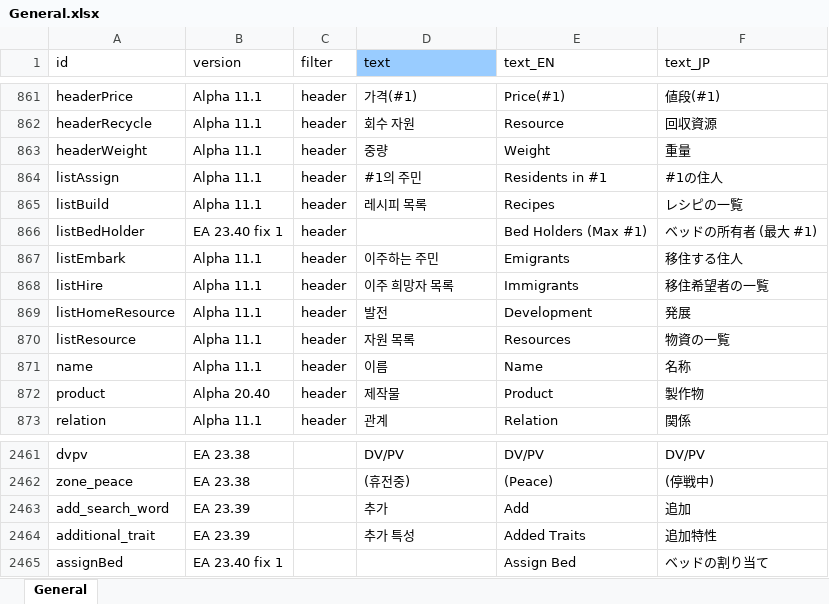
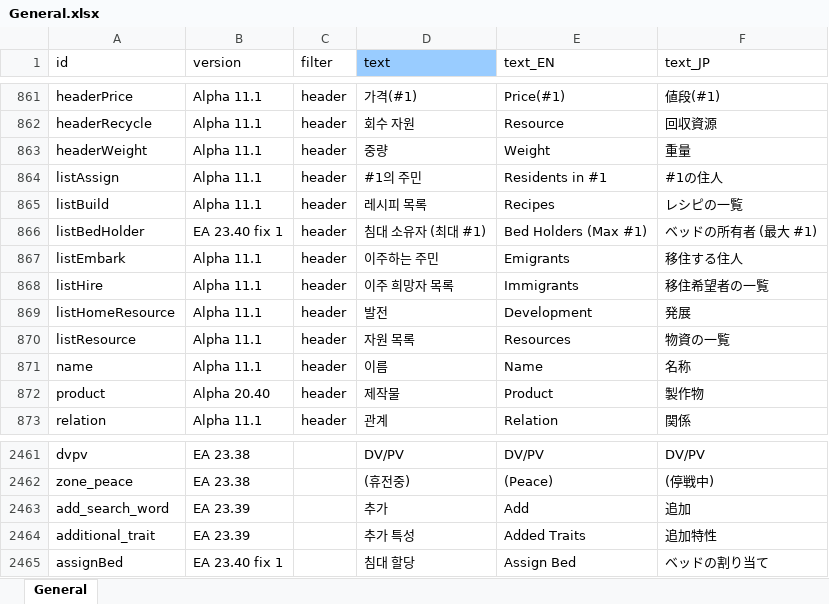
Before and after one commit to cinornu/Elin_KR, an Excel workbook: Mod_Korean/Lang/KR/Game/General.xlsx, sheet General, drawn as a sheet; only a part is shown, gaps mark what is left out; values as stored, in another font and other column widths than the file's, no borders; charts and pictures not drawn; the diff names each change by its address in the sheet, - before the commit and + after, or states it on an @@ line.

```diff
--- a/Mod_Korean/Lang/KR/Game/General.xlsx (sheet General)
+++ b/Mod_Korean/Lang/KR/Game/General.xlsx (sheet General)
-D866 (text): (empty)
+D866 (text): 침대 소유자 (최대 #1)
-D2465 (text): (empty)
+D2465 (text): 침대 할당
```
Also changed, not shown: charts or pictures, Mod_Korean/Lang/KR/Dialog/dialog.xlsx, Mod_Korean/Lang/KR/Game/List.xlsx, 1 other file.
